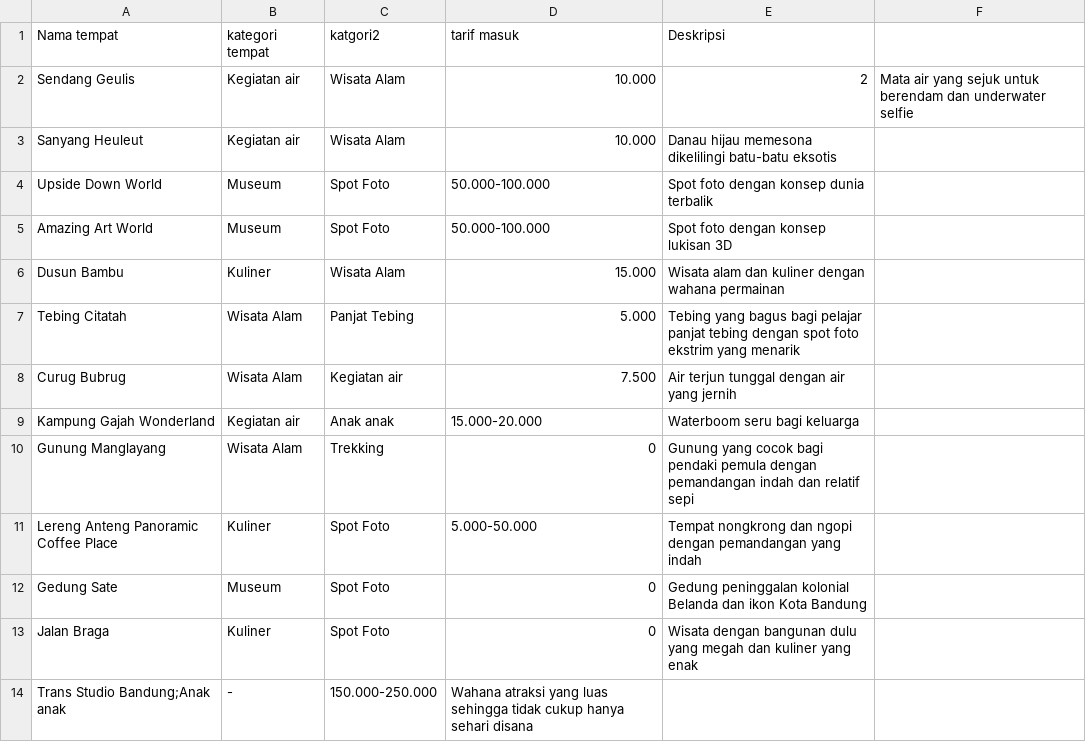
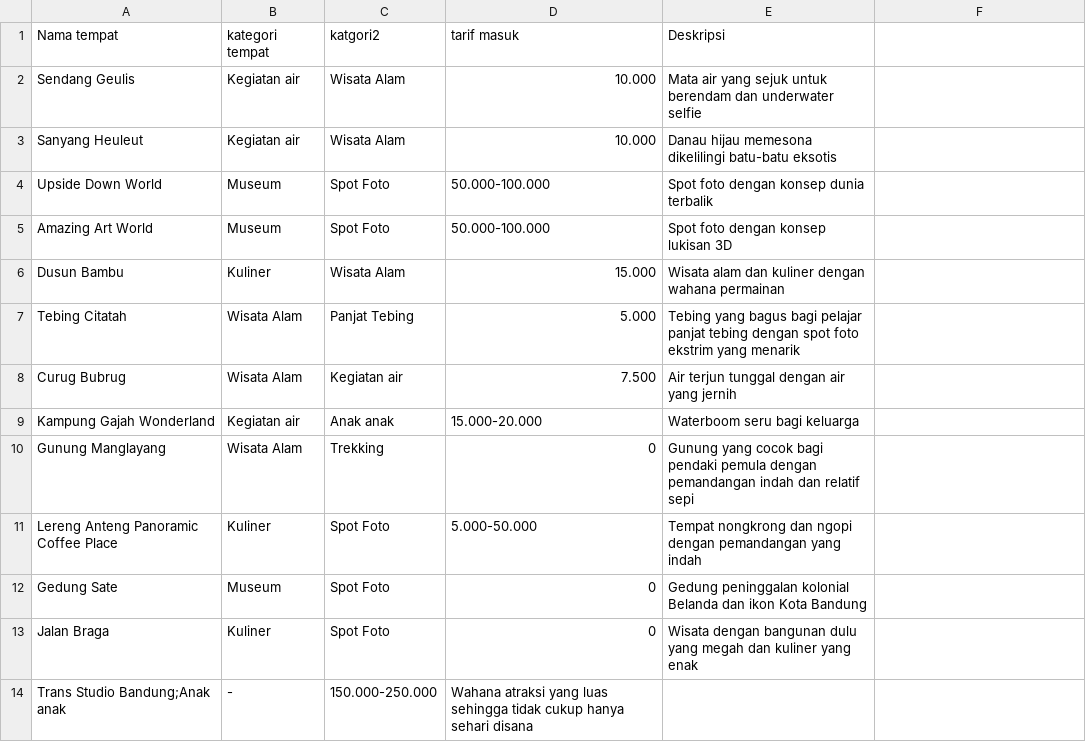
Before and after one commit to Nicholas438/Tubes-PRD, a CSV file: data.csv, drawn as a sheet.

Commit message:
Update data.csv

```diff
--- a/data.csv
+++ b/data.csv
@@ -1,3 +1,3 @@
 Nama tempat,kategori tempat,katgori2,tarif masuk,Deskripsi
-Sendang Geulis,Kegiatan air,Wisata Alam,10.000,2,Mata air yang sejuk untuk berendam dan underwater selfie
+Sendang Geulis,Kegiatan air,Wisata Alam,10.000,Mata air yang sejuk untuk berendam dan underwater selfie
 Sanyang Heuleut,Kegiatan air,Wisata Alam,10.000,Danau hijau memesona dikelilingi batu-batu eksotis
```
